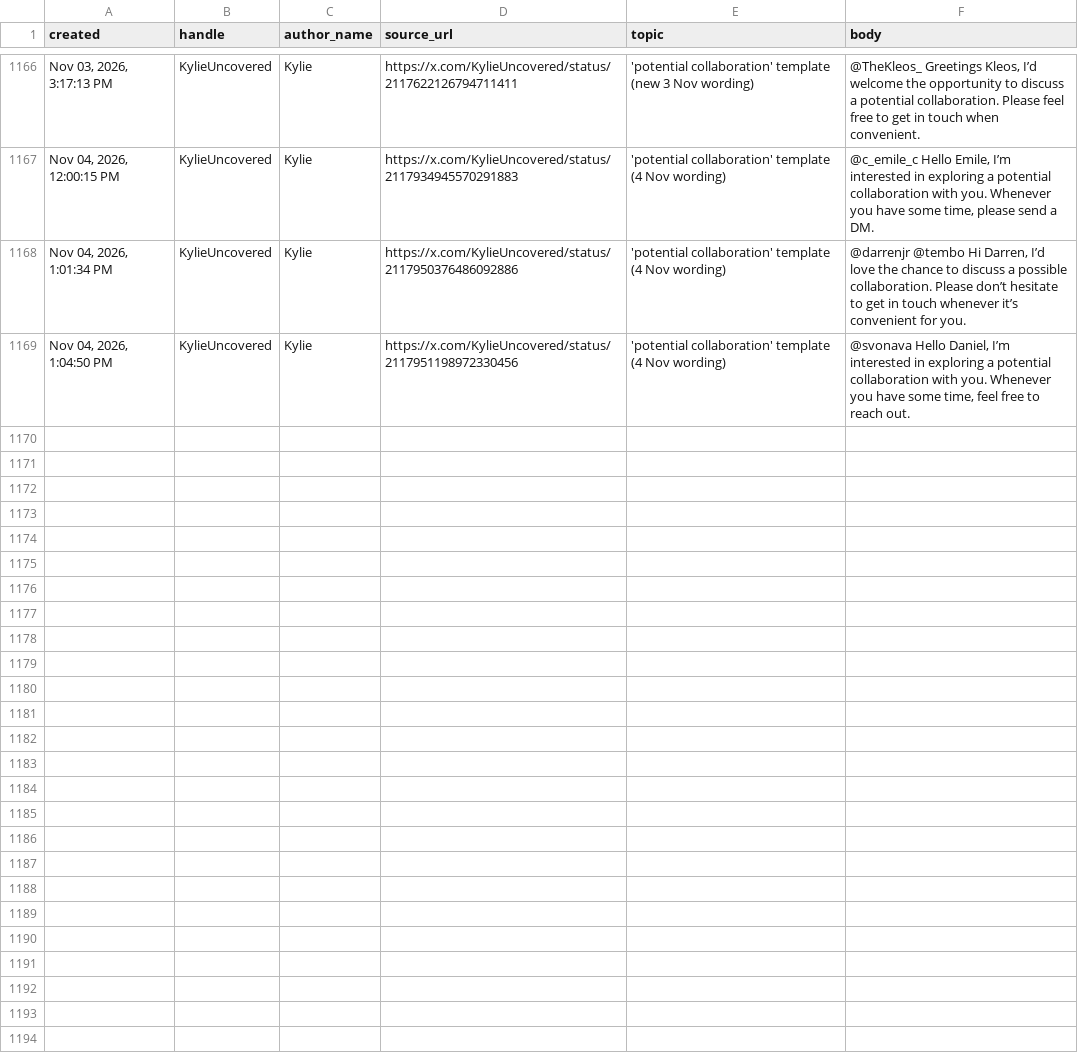
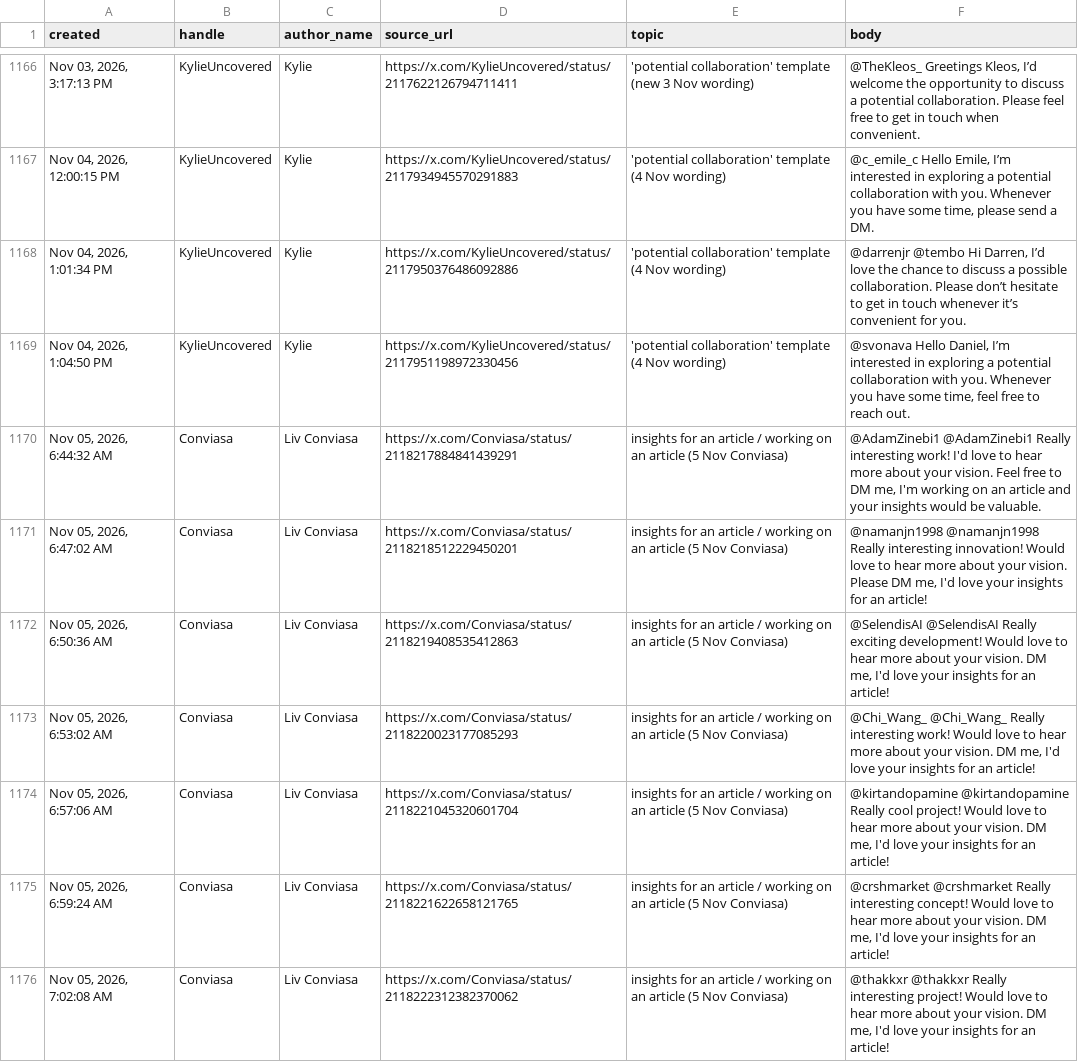
Before and after one commit to Dutchosintguy/X-phising-campaign-monitor, a CSV file: data/posts_clean.csv, drawn as a sheet; only a part is shown, gaps mark what is left out.

```diff
--- a/data/posts_clean.csv
+++ b/data/posts_clean.csv
@@ -1169 +1169,8 @@ created,handle,author_name,source_url,topic,body
 "Nov 04, 2026, 1:04:50 PM",KylieUncovered,Kylie,https://x.com/KylieUncovered/status/2117951198972330456,'potential collaboration' template (4 Nov wording),"@svonava Hello Daniel, I’m interested in exploring a potential collaboration with you. Whenever you have some time, feel free to reach out."
+"Nov 05, 2026, 6:44:32 AM",Conviasa,Liv Conviasa,https://x.com/Conviasa/status/2118217884841439291,insights for an article / working on an article (5 Nov Conviasa),"@AdamZinebi1 @AdamZinebi1  Really interesting work! I'd love to hear more about your vision. Feel free to DM me, I'm working on an article and your insights would be valuable."
+"Nov 05, 2026, 6:47:02 AM",Conviasa,Liv Conviasa,https://x.com/Conviasa/status/2118218512229450201,insights for an article / working on an article (5 Nov Conviasa),"@namanjn1998 @namanjn1998  Really interesting innovation! Would love to hear more about your vision. Please DM me, I'd love your insights for an article!"
+"Nov 05, 2026, 6:50:36 AM",Conviasa,Liv Conviasa,https://x.com/Conviasa/status/2118219408535412863,insights for an article / working on an article (5 Nov Conviasa),"@SelendisAI @SelendisAI  Really exciting development! Would love to hear more about your vision. DM me, I'd love your insights for an article!"
+"Nov 05, 2026, 6:53:02 AM",Conviasa,Liv Conviasa,https://x.com/Conviasa/status/2118220023177085293,insights for an article / working on an article (5 Nov Conviasa),"@Chi_Wang_ @Chi_Wang_  Really interesting work! Would love to hear more about your vision. DM me, I'd love your insights for an article!"
+"Nov 05, 2026, 6:57:06 AM",Conviasa,Liv Conviasa,https://x.com/Conviasa/status/2118221045320601704,insights for an article / working on an article (5 Nov Conviasa),"@kirtandopamine @kirtandopamine  Really cool project! Would love to hear more about your vision. DM me, I'd love your insights for an article!"
+"Nov 05, 2026, 6:59:24 AM",Conviasa,Liv Conviasa,https://x.com/Conviasa/status/2118221622658121765,insights for an article / working on an article (5 Nov Conviasa),"@crshmarket @crshmarket  Really interesting concept! Would love to hear more about your vision. DM me, I'd love your insights for an article!"
+"Nov 05, 2026, 7:02:08 AM",Conviasa,Liv Conviasa,https://x.com/Conviasa/status/2118222312382370062,insights for an article / working on an article (5 Nov Conviasa),"@thakkxr @thakkxr  Really interesting project! Would love to hear more about your vision. DM me, I'd love your insights for an article!"
```
Also changed, not shown: data/alerts.csv, data/calendly_watch.csv, 10 other files.
